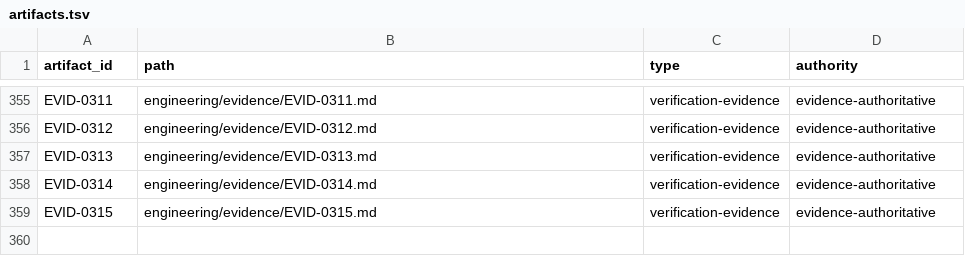
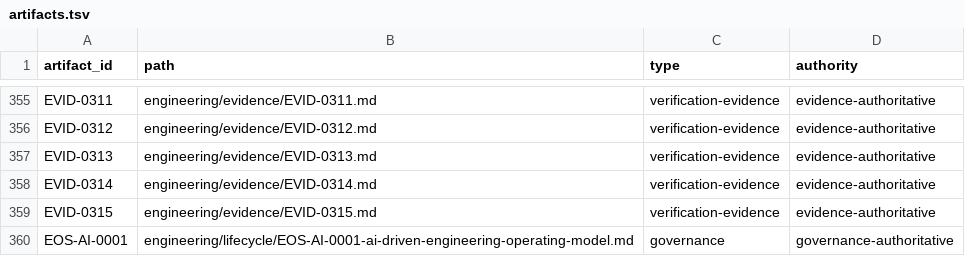
Before and after one commit to monad-framework/monad, a TSV file: .eos/artifacts.tsv, drawn as a sheet; only a part is shown, gaps mark what is left out.

Commit message:
docs(eos): define AI-driven engineering operating model

```diff
--- a/.eos/artifacts.tsv
+++ b/.eos/artifacts.tsv
@@ -359 +359,2 @@ EVID-0314	engineering/evidence/EVID-0314.md	verification-evidence	evidence-autho
 EVID-0315	engineering/evidence/EVID-0315.md	verification-evidence	evidence-authoritative
+EOS-AI-0001	engineering/lifecycle/EOS-AI-0001-ai-driven-engineering-operating-model.md	governance	governance-authoritative
```
Also changed, not shown: 1 other file.
